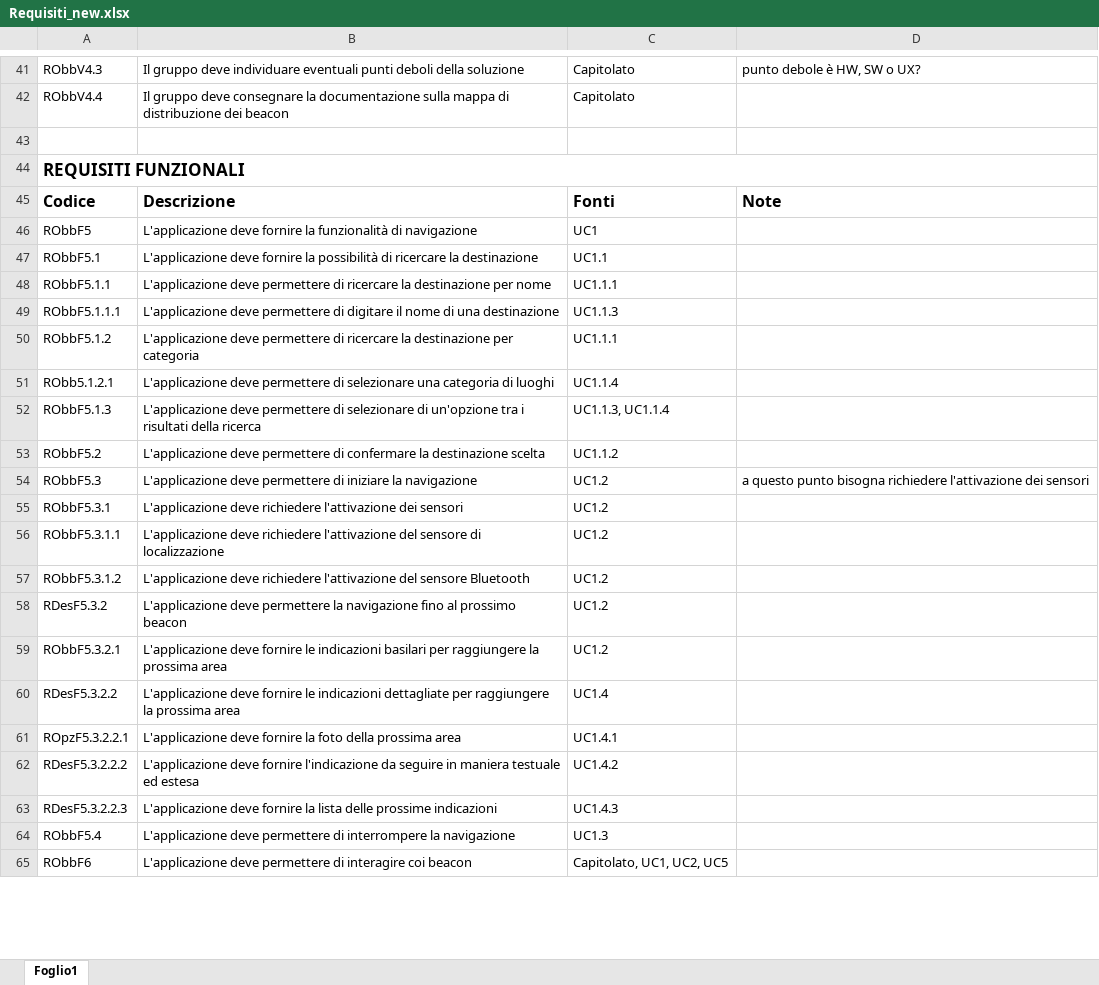
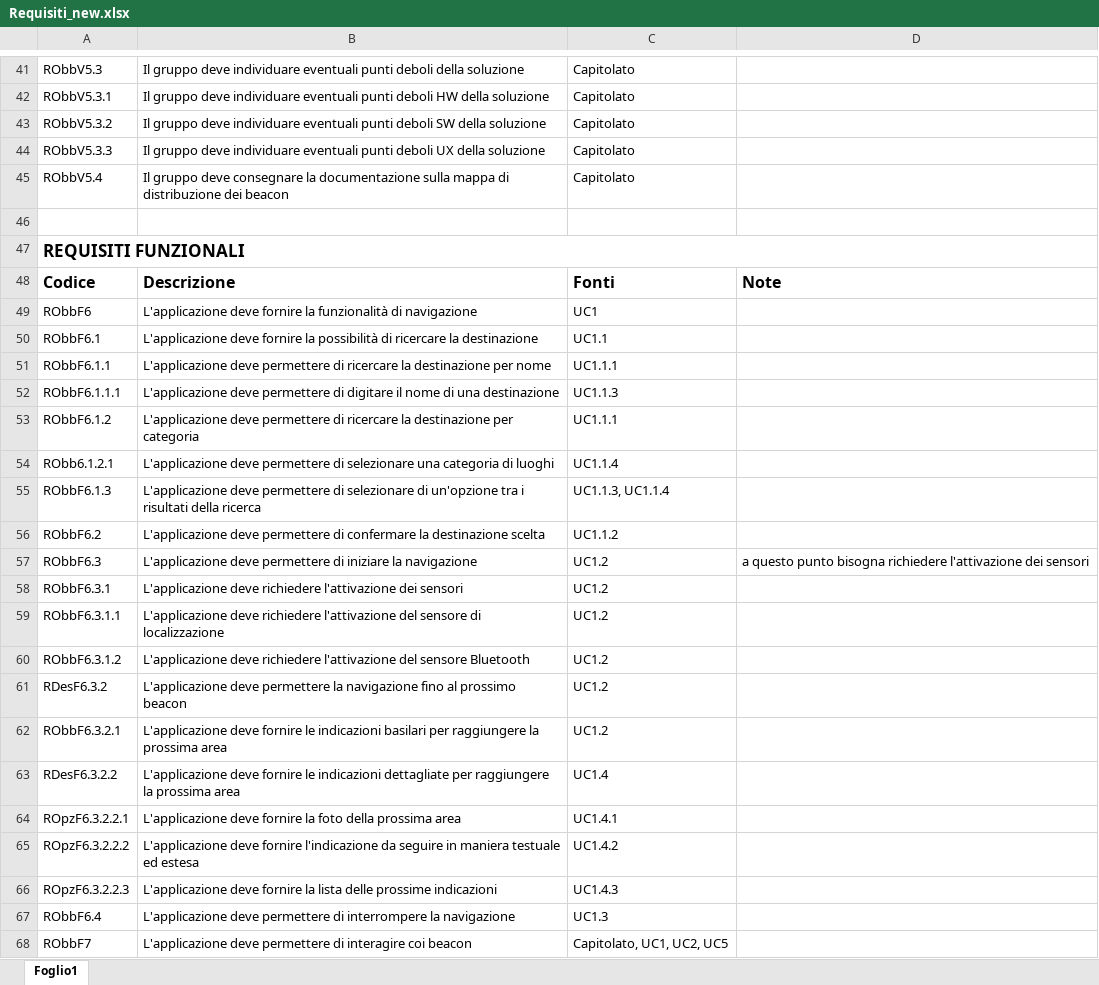
Before and after one commit to LeafSWE/Leaf, an Excel workbook: Documents/RR/ExternalDocuments/AnalisiDeiRequisiti/requisiti/Requisiti_new.xlsx, sheet Foglio1, drawn as a sheet; only a part is shown, gaps mark what is left out; values as stored, in another font and other column widths than the file's, no borders; addresses are those after the commit; the diff covers the shown part only; the diff names each change by its address in the sheet, - before the commit and + after, or states it on an @@ line.

Commit message:
correzione requisiti di vincolo
Correzione dei requisiti di vincolo post verifica e correzione della
numerazione

```diff
--- a/Documents/RR/ExternalDocuments/AnalisiDeiRequisiti/requisiti/Requisiti_new.xlsx (sheet Foglio1)
+++ b/Documents/RR/ExternalDocuments/AnalisiDeiRequisiti/requisiti/Requisiti_new.xlsx (sheet Foglio1)
-A41: RObbV4.3
+A41: RObbV5.3
-D41: punto debole è HW, SW o UX?
+D41: (empty)
+row 42: RObbV5.3.1 | Il gruppo deve individuare eventuali punti deboli HW della soluzione | Capitolato
+row 43: RObbV5.3.2 | Il gruppo deve individuare eventuali punti deboli SW della soluzione | Capitolato
+row 44: RObbV5.3.3 | Il gruppo deve individuare eventuali punti deboli UX della soluzione | Capitolato
-A45: RObbV4.4
+A45: RObbV5.4
-A49: RObbF5
+A49: RObbF6
-A50: RObbF5.1
+A50: RObbF6.1
-A51: RObbF5.1.1
+A51: RObbF6.1.1
-A52: RObbF5.1.1.1
+A52: RObbF6.1.1.1
-A53: RObbF5.1.2
+A53: RObbF6.1.2
-A54: RObb5.1.2.1
+A54: RObb6.1.2.1
-A55: RObbF5.1.3
+A55: RObbF6.1.3
-A56: RObbF5.2
+A56: RObbF6.2
-A57: RObbF5.3
+A57: RObbF6.3
-A58: RObbF5.3.1
+A58: RObbF6.3.1
-A59: RObbF5.3.1.1
+A59: RObbF6.3.1.1
-A60: RObbF5.3.1.2
+A60: RObbF6.3.1.2
-A61: RDesF5.3.2
+A61: RDesF6.3.2
-A62: RObbF5.3.2.1
+A62: RObbF6.3.2.1
-A63: RDesF5.3.2.2
+A63: RDesF6.3.2.2
-A64: ROpzF5.3.2.2.1
+A64: ROpzF6.3.2.2.1
-A65: RDesF5.3.2.2.2
+A65: ROpzF6.3.2.2.2
-A66: RDesF5.3.2.2.3
+A66: ROpzF6.3.2.2.3
-A67: RObbF5.4
+A67: RObbF6.4
-A68: RObbF6
+A68: RObbF7
```
Also changed, not shown: 71 edited cells elsewhere in this sheet.
